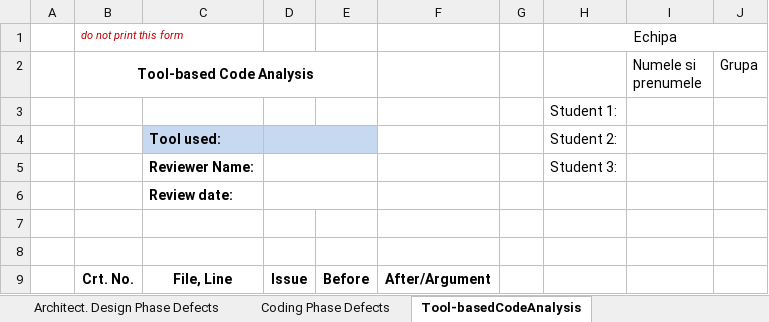
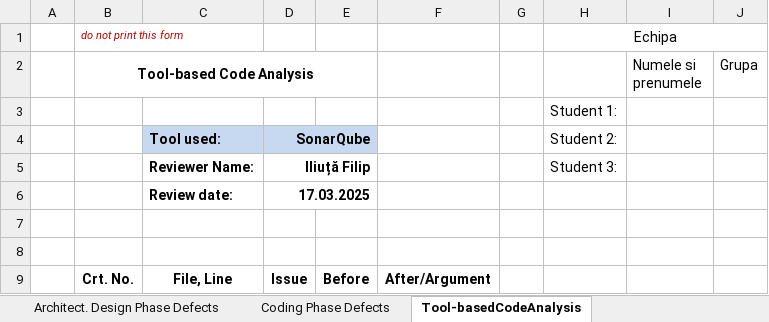
Before and after one commit to casianh10/VVSS-Lab, an Excel workbook: Docs/Lab01/Lab01_ReviewReport.xlsx, sheet Tool-basedCodeAnalysis, drawn as a sheet; only a part is shown; values as stored, in another font and other column widths than the file's, no borders; the diff covers the shown part only; the diff names each change by its address in the sheet, - before the commit and + after, or states it on an @@ line.

Commit message:
sonarqube analysis

```diff
--- a/Docs/Lab01/Lab01_ReviewReport.xlsx (sheet Tool-basedCodeAnalysis)
+++ b/Docs/Lab01/Lab01_ReviewReport.xlsx (sheet Tool-basedCodeAnalysis)
-D4: (empty)
+D4: SonarQube
-D5: (empty)
+D5: Iliuță Filip
-D6: (empty)
+D6: 17.03.2025
```
Also changed, not shown: 29 edited cells elsewhere in this sheet, 4 other files.
